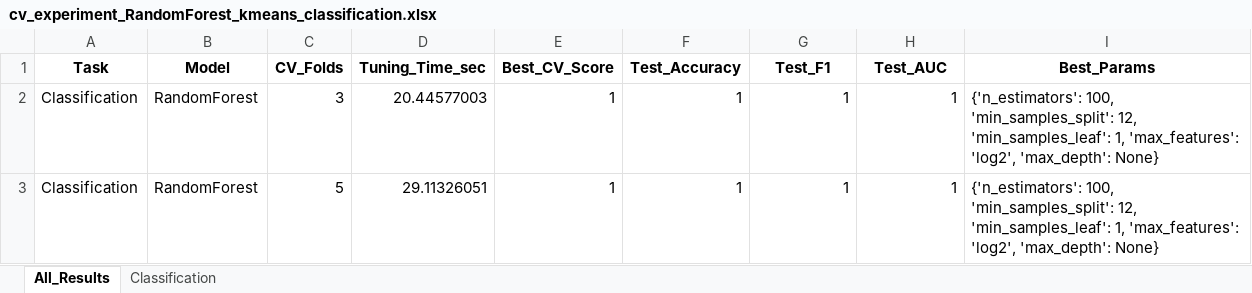
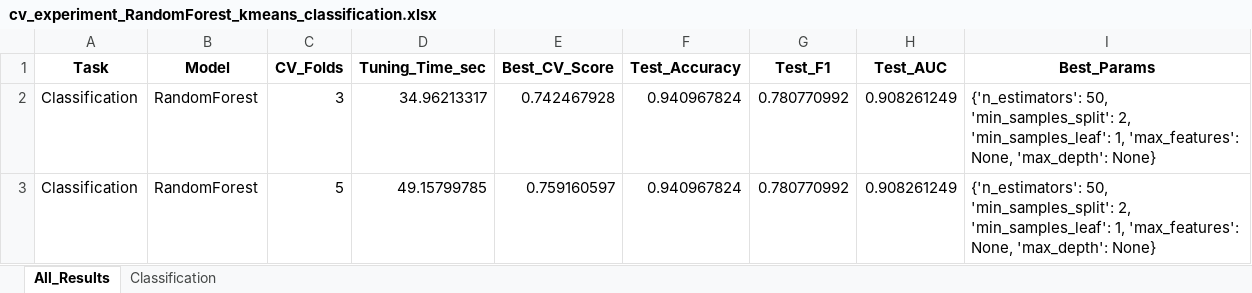
Before and after one commit to ayezza/ML_CV, an Excel workbook: output/reports/cv_experiment_RandomForest_kmeans_classification.xlsx, sheet All_Results, drawn as a sheet; values as stored, in another font and other column widths than the file's, no borders; the diff names each change by its address in the sheet, - before the commit and + after, or states it on an @@ line.

Commit message:
more tests

```diff
--- a/output/reports/cv_experiment_RandomForest_kmeans_classification.xlsx (sheet All_Results)
+++ b/output/reports/cv_experiment_RandomForest_kmeans_classification.xlsx (sheet All_Results)
-D2 (Tuning_Time_sec): 20.44577003
+D2 (Tuning_Time_sec): 34.96213317
-E2 (Best_CV_Score): 1
+E2 (Best_CV_Score): 0.742467928
-F2:F3 (Test_Accuracy): 1
+F2:F3 (Test_Accuracy): 0.940967824
-G2:G3 (Test_F1): 1
+G2:G3 (Test_F1): 0.780770992
-H2:H3 (Test_AUC): 1
+H2:H3 (Test_AUC): 0.908261249
-I2:I3 (Best_Params): {'n_estimators': 100, 'min_samples_split': 12, 'min_samples_leaf': 1, 'max_features': 'log2', 'max_depth': None}
+I2:I3 (Best_Params): {'n_estimators': 50, 'min_samples_split': 2, 'min_samples_leaf': 1, 'max_features': None, 'max_depth': None}
-D3 (Tuning_Time_sec): 29.11326051
+D3 (Tuning_Time_sec): 49.15799785
-E3 (Best_CV_Score): 1
+E3 (Best_CV_Score): 0.759160597
```
Also changed, not shown: sheet Classification, output/reports/cv_experiment_DecisionTree_kmeans_classification.xlsx, 6 other files.
